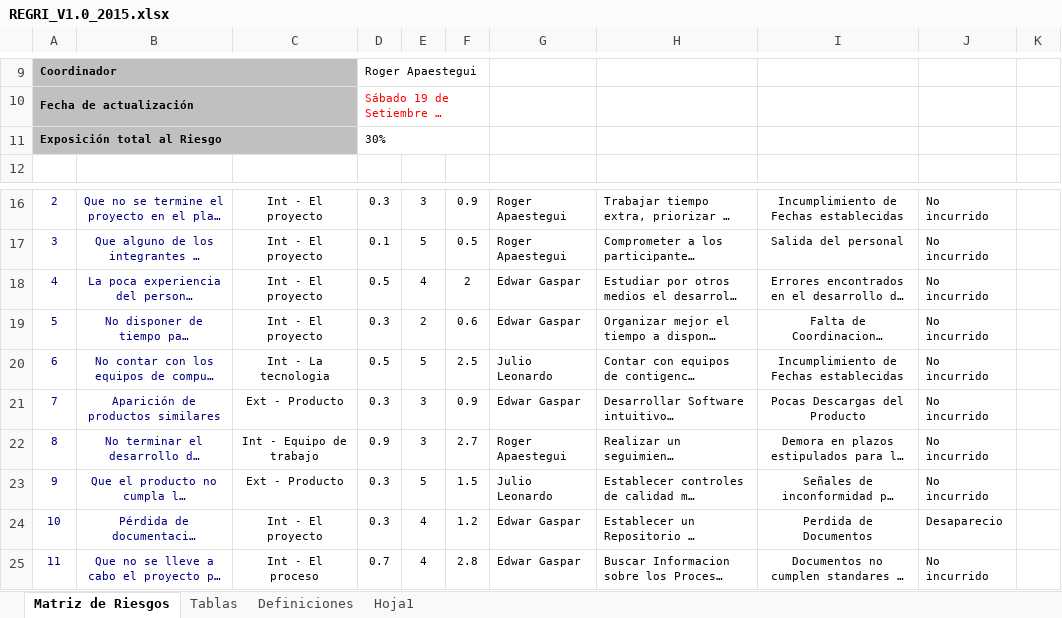
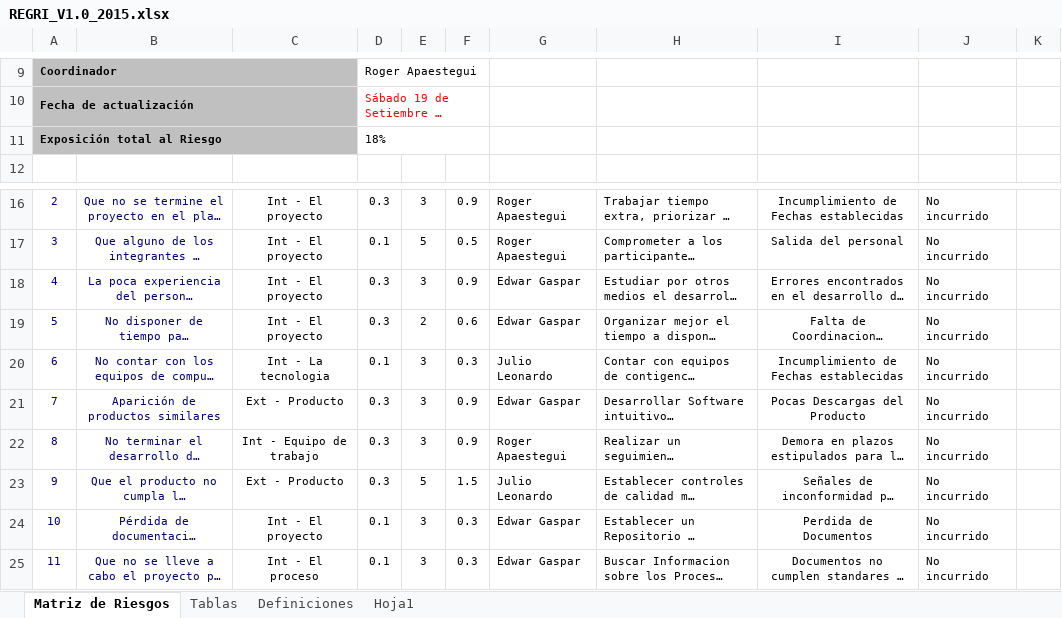
Before and after one commit to lowrider80/UTP-GPS-ALARM, an Excel workbook: Area_de_Proceso-_PP-PMC/REGRI/REGRI_V1.0_2015.xlsx, sheet Matriz de Riesgos, drawn as a sheet; only a part is shown, gaps mark what is left out; long unchanged cells end in …; values as stored, in another font and other column widths than the file's, no borders; charts and pictures and conditional formats not drawn; the diff names each change by its address in the sheet, - before the commit and + after, or states it on an @@ line.

```diff
--- a/Area_de_Proceso-_PP-PMC/REGRI/REGRI_V1.0_2015.xlsx (sheet Matriz de Riesgos)
+++ b/Area_de_Proceso-_PP-PMC/REGRI/REGRI_V1.0_2015.xlsx (sheet Matriz de Riesgos)
-D11: 30%
+D11: 18%
-D18: 0.5
+D18: 0.3
-E18: 4
+E18: 3
-F18: 2
+F18: 0.9
-D20: 0.5
+D20: 0.1
-E20: 5
+E20: 3
-F20: 2.5
+F20: 0.3
-D22: 0.9
+D22: 0.3
-F22: 2.7
+F22: 0.9
-D24: 0.3
+D24: 0.1
-E24:E25: 4
+E24:E25: 3
-F24: 1.2
+F24: 0.3
-J24: Desaparecio
+J24: No incurrido
-D25: 0.7
+D25: 0.1
-F25: 2.8
+F25: 0.3
```
Also changed, not shown: Area_de_Proceso-_PP-PMC/REGRI/REGRI_V1.1_2015.xlsx.
